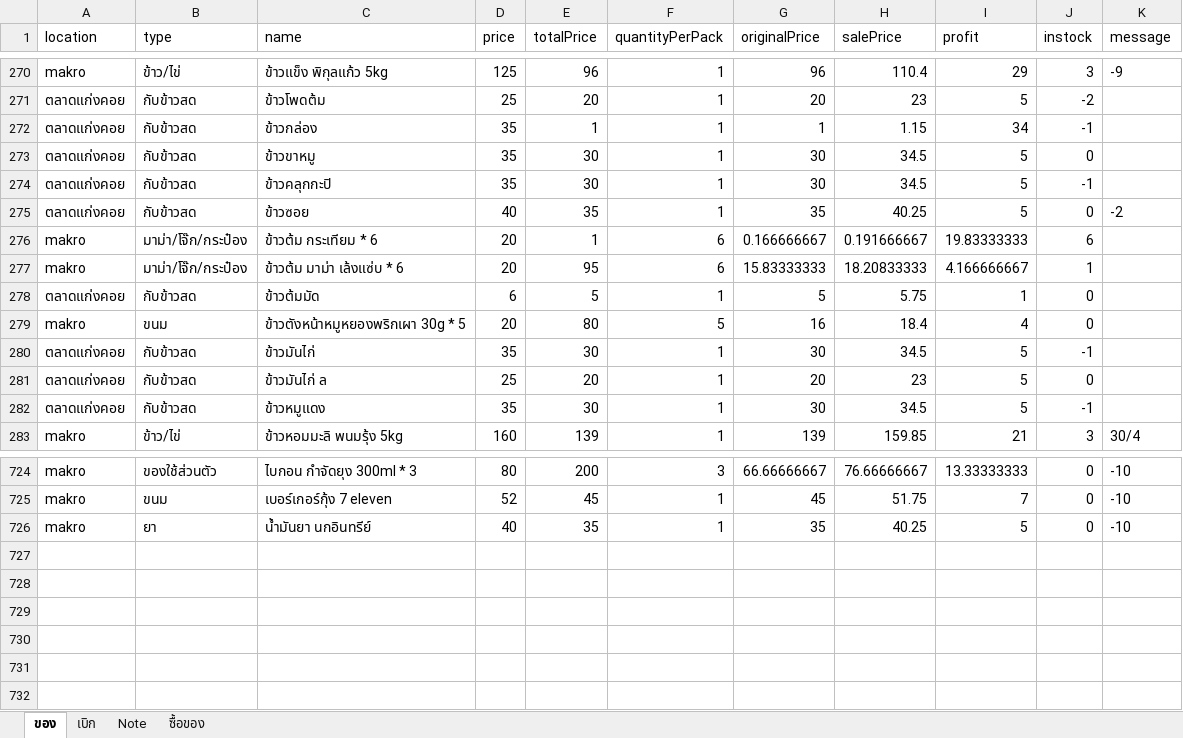
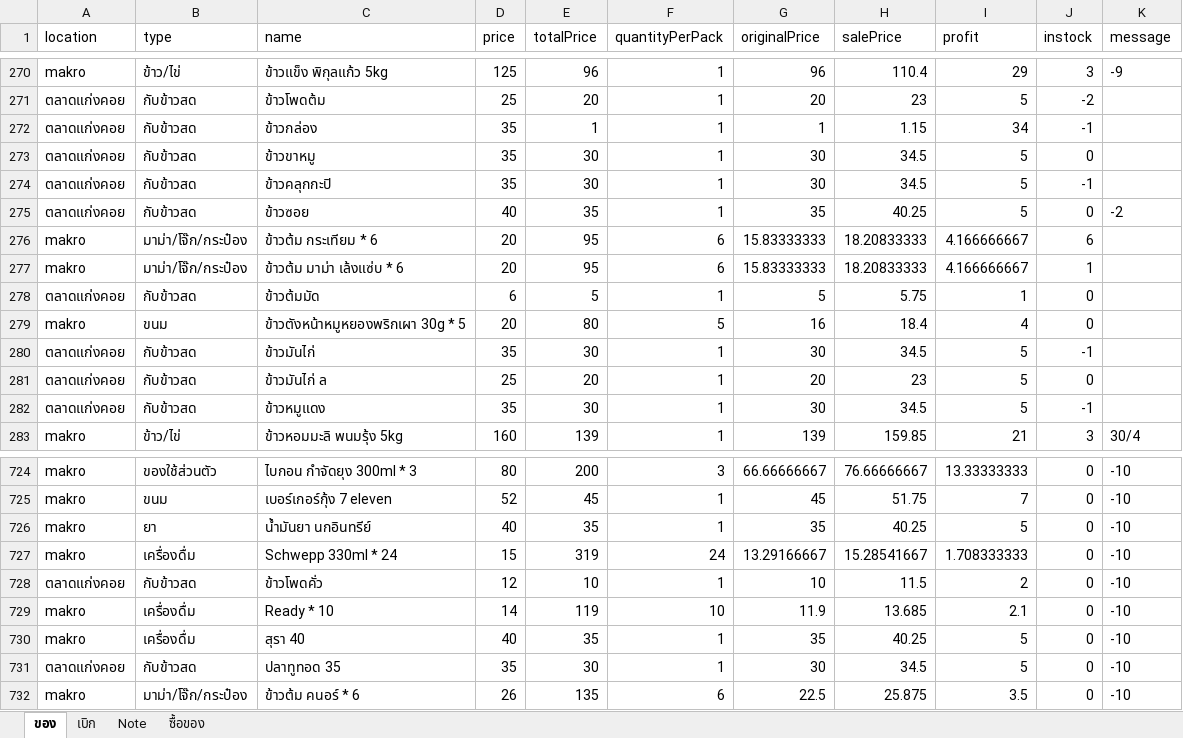
Before and after one commit to kki32/myCashier, an Excel workbook: Archive/ราคาสหกรณ์.xlsx, sheet ของ, drawn as a sheet; only a part is shown, gaps mark what is left out; values as stored, in another font and other column widths than the file's, no borders; the diff names each change by its address in the sheet, - before the commit and + after, or states it on an @@ line.

```diff
--- a/Archive/ราคาสหกรณ์.xlsx (sheet ของ)
+++ b/Archive/ราคาสหกรณ์.xlsx (sheet ของ)
-E276 (totalPrice): 1
+E276 (totalPrice): 95
-G276 (originalPrice): 0.166666667
+G276 (originalPrice): 15.83333333
-H276 (salePrice): 0.191666667
+H276 (salePrice): 18.20833333
-I276 (profit): 19.83333333
+I276 (profit): 4.166666667
+row 727: makro | เครื่องดื่ม | Schwepp 330ml * 24 | 15 | 319 | 24 | 13.29166667 | 15.28541667 | 1.708333333 | 0 | -10
+row 728: ตลาดแก่งคอย | กับข้าวสด | ข้าวโพดคั่ว | 12 | 10 | 1 | 10 | 11.5 | 2 | 0 | -10
+row 729: makro | เครื่องดื่ม | Ready * 10 | 14 | 119 | 10 | 11.9 | 13.685 | 2.1 | 0 | -10
+row 730: makro | เครื่องดื่ม | สุรา 40 | 40 | 35 | 1 | 35 | 40.25 | 5 | 0 | -10
+row 731: ตลาดแก่งคอย | กับข้าวสด | ปลาทูทอด 35 | 35 | 30 | 1 | 30 | 34.5 | 5 | 0 | -10
+row 732: makro | มาม่า/โจ๊ก/กระป๋อง | ข้าวต้ม คนอร์ * 6 | 26 | 135 | 6 | 22.5 | 25.875 | 3.5 | 0 | -10
```
Also changed, not shown: sheet Note, sheet เบิก, 6 other files.
